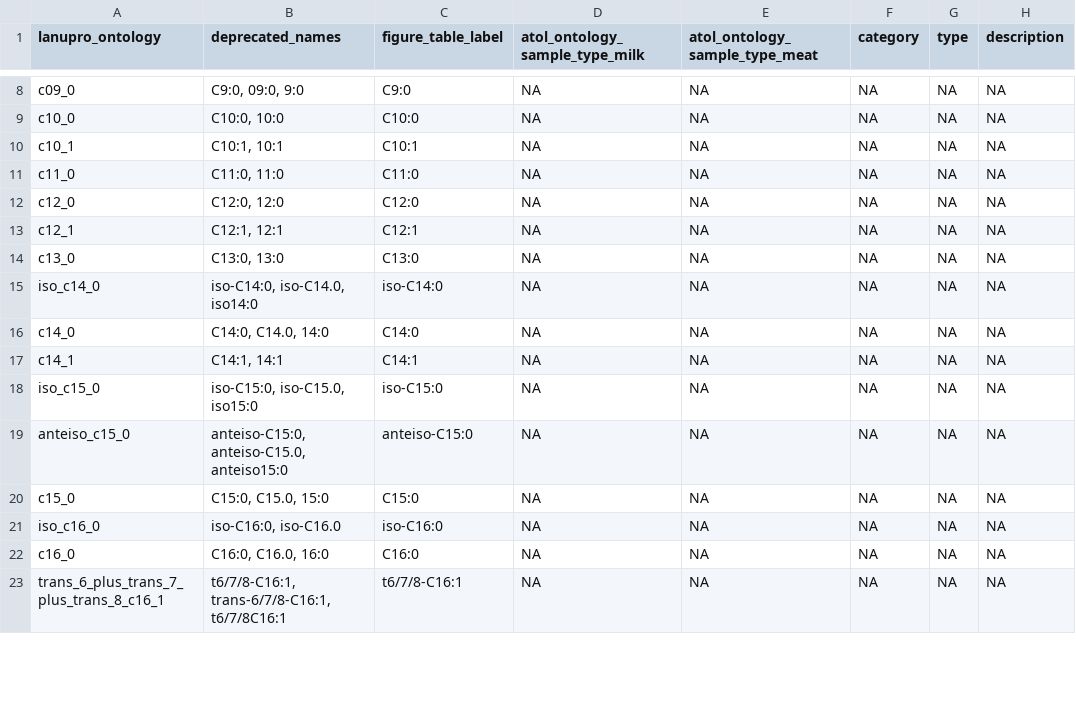
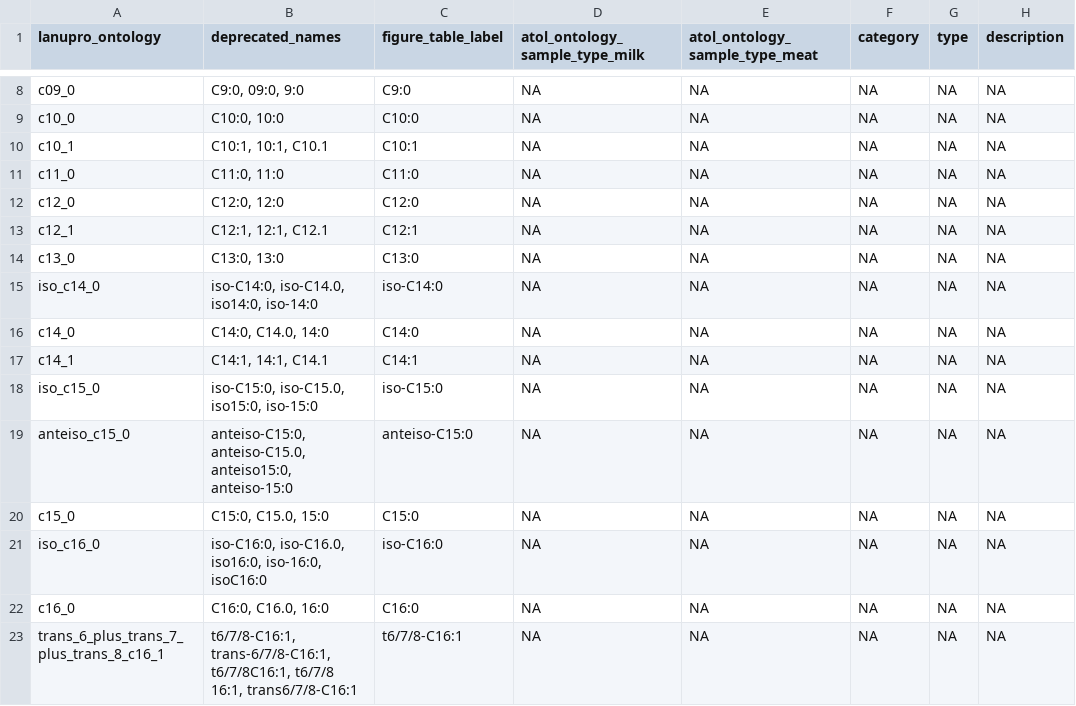
Before and after one commit to lanupro-analytics/lanupro_vocabulary, a TSV file: data/processed/lanupro_vocabulary_fatty_acids.tsv, drawn as a sheet; only a part is shown, gaps mark what is left out; the diff covers the shown part only; the diff names each change by its address in the sheet, - before the commit and + after, or states it on an @@ line.

```diff
--- a/data/processed/lanupro_vocabulary_fatty_acids.tsv
+++ b/data/processed/lanupro_vocabulary_fatty_acids.tsv
-B10 (deprecated_names): C10:1, 10:1
+B10 (deprecated_names): C10:1, 10:1, C10.1
-B13 (deprecated_names): C12:1, 12:1
+B13 (deprecated_names): C12:1, 12:1, C12.1
-B15 (deprecated_names): iso-C14:0, iso-C14.0, iso14:0
+B15 (deprecated_names): iso-C14:0, iso-C14.0, iso14:0, iso-14:0
-B17 (deprecated_names): C14:1, 14:1
+B17 (deprecated_names): C14:1, 14:1, C14.1
-B18 (deprecated_names): iso-C15:0, iso-C15.0, iso15:0
+B18 (deprecated_names): iso-C15:0, iso-C15.0, iso15:0, iso-15:0
-B19 (deprecated_names): anteiso-C15:0, anteiso-C15.0, anteiso15:0
+B19 (deprecated_names): anteiso-C15:0, anteiso-C15.0, anteiso15:0, anteiso-15:0
-B21 (deprecated_names): iso-C16:0, iso-C16.0
+B21 (deprecated_names): iso-C16:0, iso-C16.0, iso16:0, iso-16:0, isoC16:0
-B23 (deprecated_names): t6/7/8-C16:1, trans-6/7/8-C16:1, t6/7/8C16:1
+B23 (deprecated_names): t6/7/8-C16:1, trans-6/7/8-C16:1, t6/7/8C16:1, t6/7/8 16:1, trans6/7/8-C16:1
```
Also changed, not shown: 47 edited cells elsewhere in this file.
